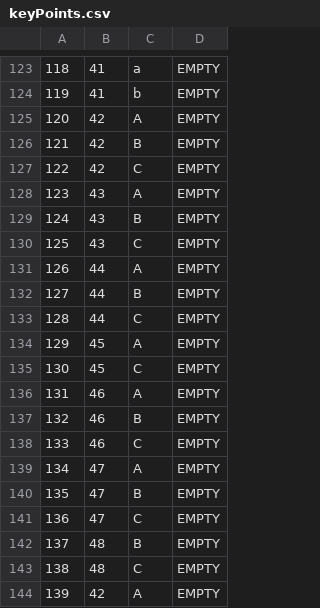
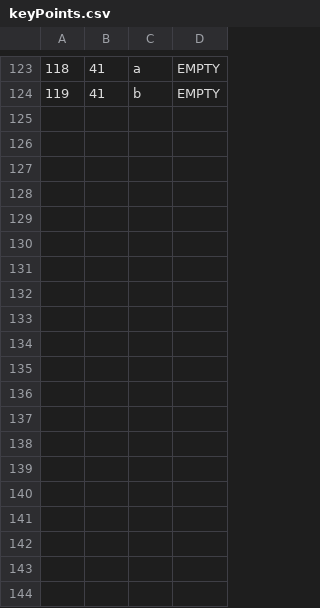
Before and after one commit to kovacevicanja/sims-grupa3-teamA, a CSV file: Resources/Data/keyPoints.csv, drawn as a sheet; only a part is shown, gaps mark what is left out; the diff covers the shown part only.

```diff
--- a/Resources/Data/keyPoints.csv
+++ b/Resources/Data/keyPoints.csv
@@ -124,21 +124 @@
 119|41|b|EMPTY
-120|42|A|EMPTY
-121|42|B|EMPTY
-122|42|C|EMPTY
-123|43|A|EMPTY
-124|43|B|EMPTY
-125|43|C|EMPTY
-126|44|A|EMPTY
-127|44|B|EMPTY
-128|44|C|EMPTY
-129|45|A|EMPTY
-130|45|C|EMPTY
-131|46|A|EMPTY
-132|46|B|EMPTY
-133|46|C|EMPTY
-134|47|A|EMPTY
-135|47|B|EMPTY
-136|47|C|EMPTY
-137|48|B|EMPTY
-138|48|C|EMPTY
-139|42|A|EMPTY
```
Also changed, not shown: 17 removed rows and 1 edited cell elsewhere in this file, Resources/Data/notifications.csv, Resources/Data/tourImages.csv, 23 other files.
